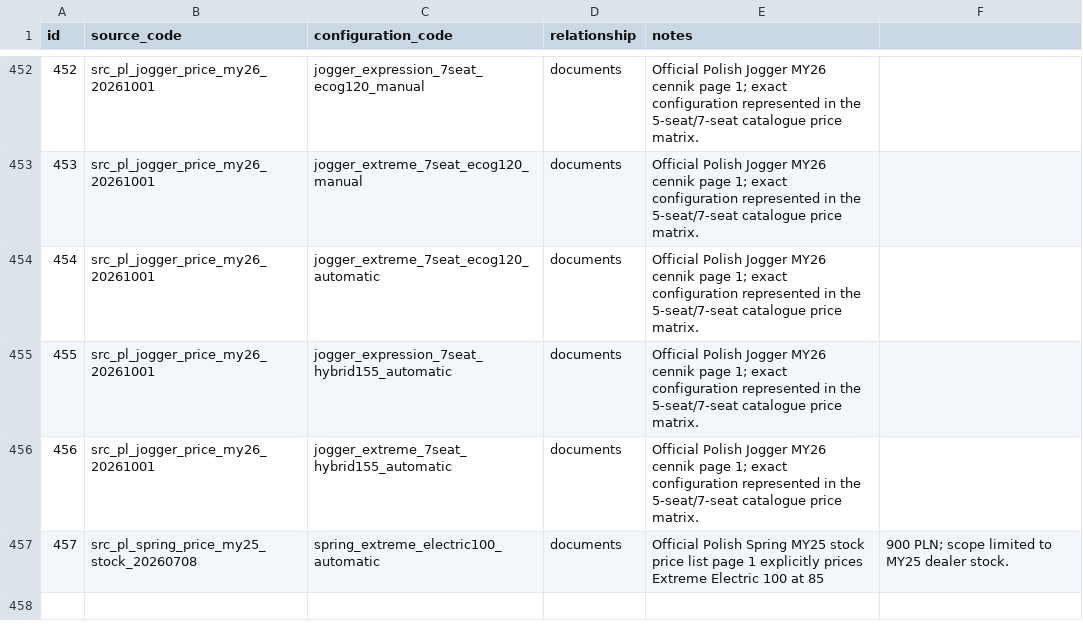
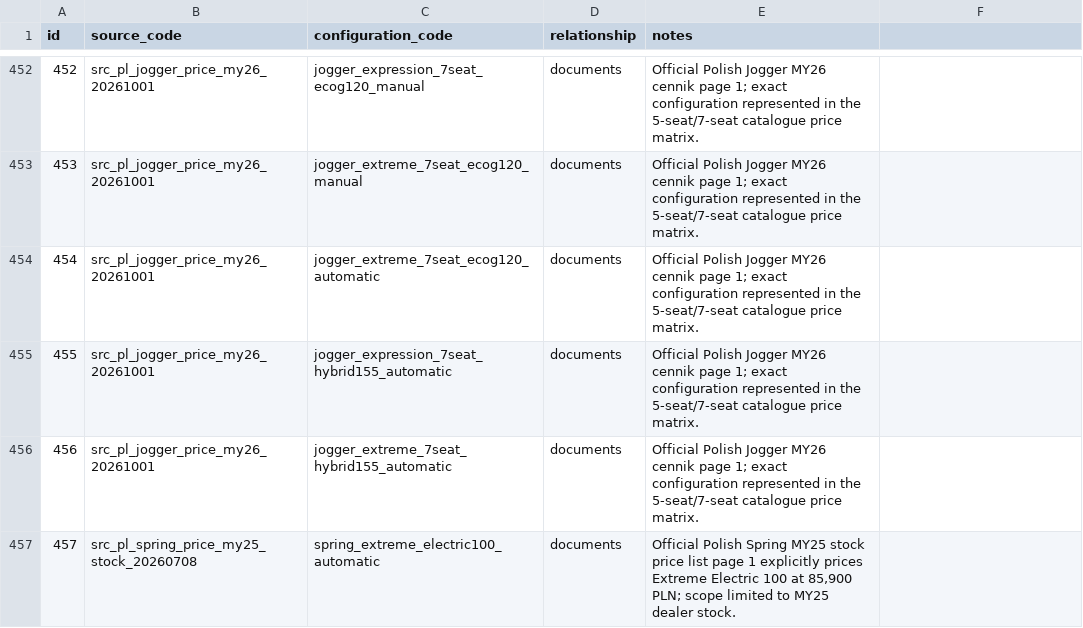
Before and after one commit to xbodzio7/Dacia-Knowledge-Base, a CSV file: data/master/source_configurations.csv, drawn as a sheet; only a part is shown, gaps mark what is left out.

Commit message:
fix(spring): quote comma-containing source relationship note

```diff
--- a/data/master/source_configurations.csv
+++ b/data/master/source_configurations.csv
@@ -456,2 +456,2 @@ id,source_code,configuration_code,relationship,notes
 456,src_pl_jogger_price_my26_20261001,jogger_extreme_7seat_hybrid155_automatic,documents,Official Polish Jogger MY26 cennik page 1; exact configuration represented in the 5-seat/7-seat catalogue price matrix.
-457,src_pl_spring_price_my25_stock_20260708,spring_extreme_electric100_automatic,documents,Official Polish Spring MY25 stock price list page 1 explicitly prices Extreme Electric 100 at 85,900 PLN; scope limited to MY25 dealer stock.
+457,src_pl_spring_price_my25_stock_20260708,spring_extreme_electric100_automatic,documents,"Official Polish Spring MY25 stock price list page 1 explicitly prices Extreme Electric 100 at 85,900 PLN; scope limited to MY25 dealer stock."
```
